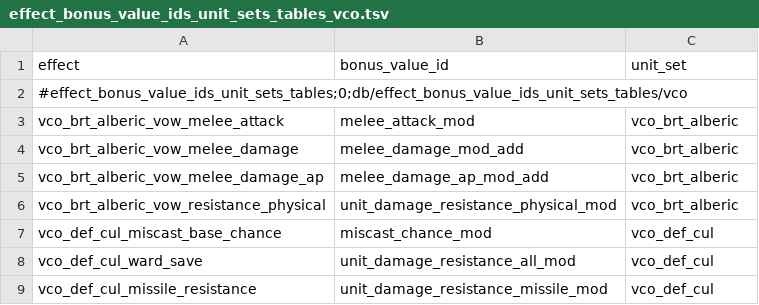
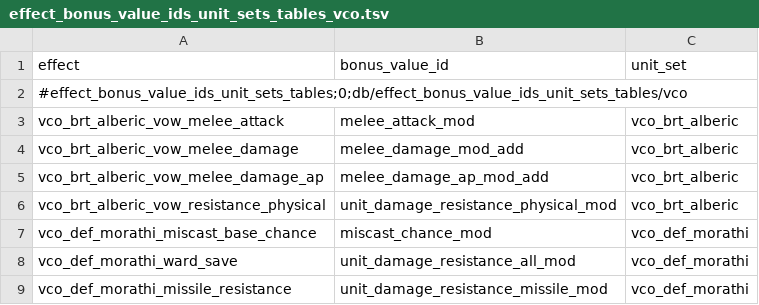
Before and after one commit to msolefonte/vco, a TSV file: src/db/effect_bonus_value_ids_unit_sets_tables_vco.tsv, drawn as a sheet.

```diff
--- a/src/db/effect_bonus_value_ids_unit_sets_tables_vco.tsv
+++ b/src/db/effect_bonus_value_ids_unit_sets_tables_vco.tsv
@@ -6,4 +6,4 @@ vco_brt_alberic_vow_melee_damage_ap	melee_damage_ap_mod_add	vco_brt_alberic
 vco_brt_alberic_vow_resistance_physical	unit_damage_resistance_physical_mod	vco_brt_alberic
-vco_def_cul_miscast_base_chance	miscast_chance_mod	vco_def_cul
-vco_def_cul_ward_save	unit_damage_resistance_all_mod	vco_def_cul
-vco_def_cul_missile_resistance	unit_damage_resistance_missile_mod	vco_def_cul
+vco_def_morathi_miscast_base_chance	miscast_chance_mod	vco_def_morathi
+vco_def_morathi_ward_save	unit_damage_resistance_all_mod	vco_def_morathi
+vco_def_morathi_missile_resistance	unit_damage_resistance_missile_mod	vco_def_morathi
```
Also changed, not shown: src/db/effect_bundles_to_effects_junctions_tables_vco.tsv, src/db/effects_tables_vco.tsv, 12 other files.
